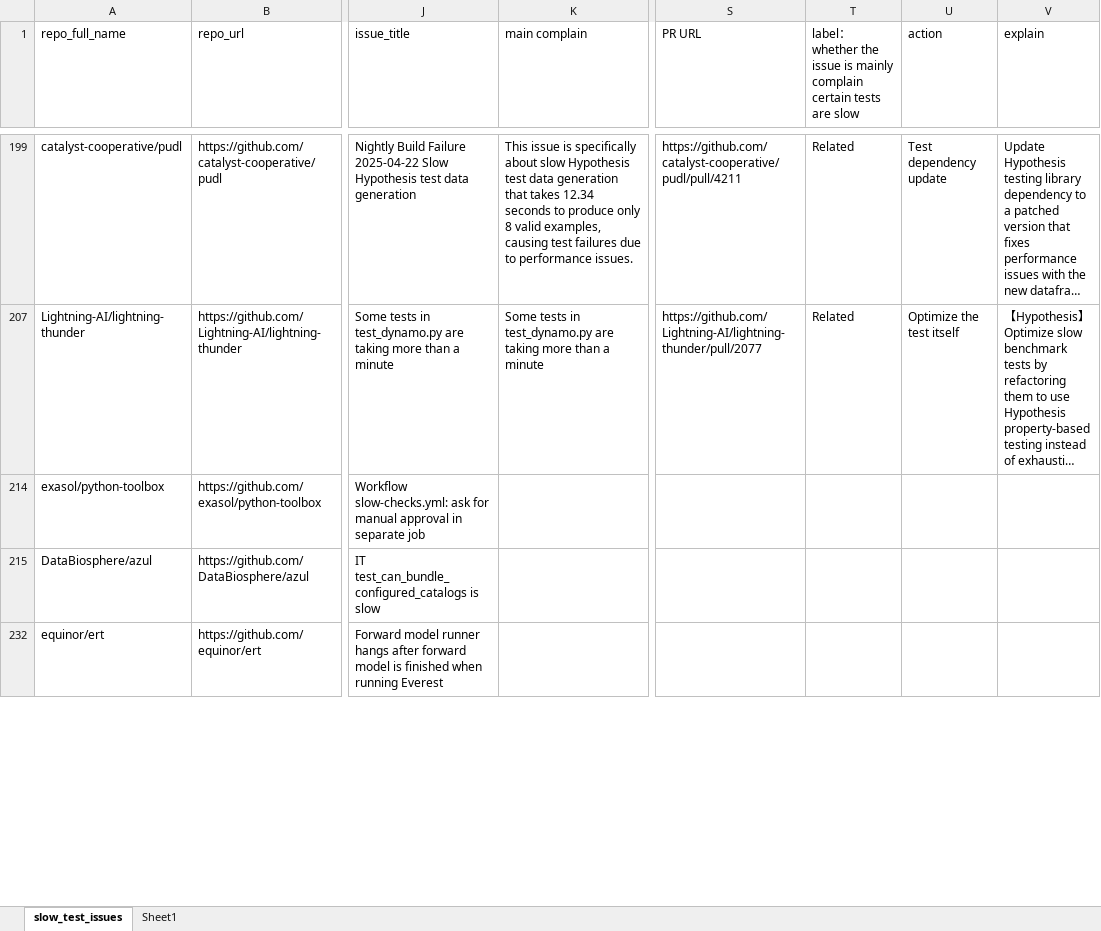
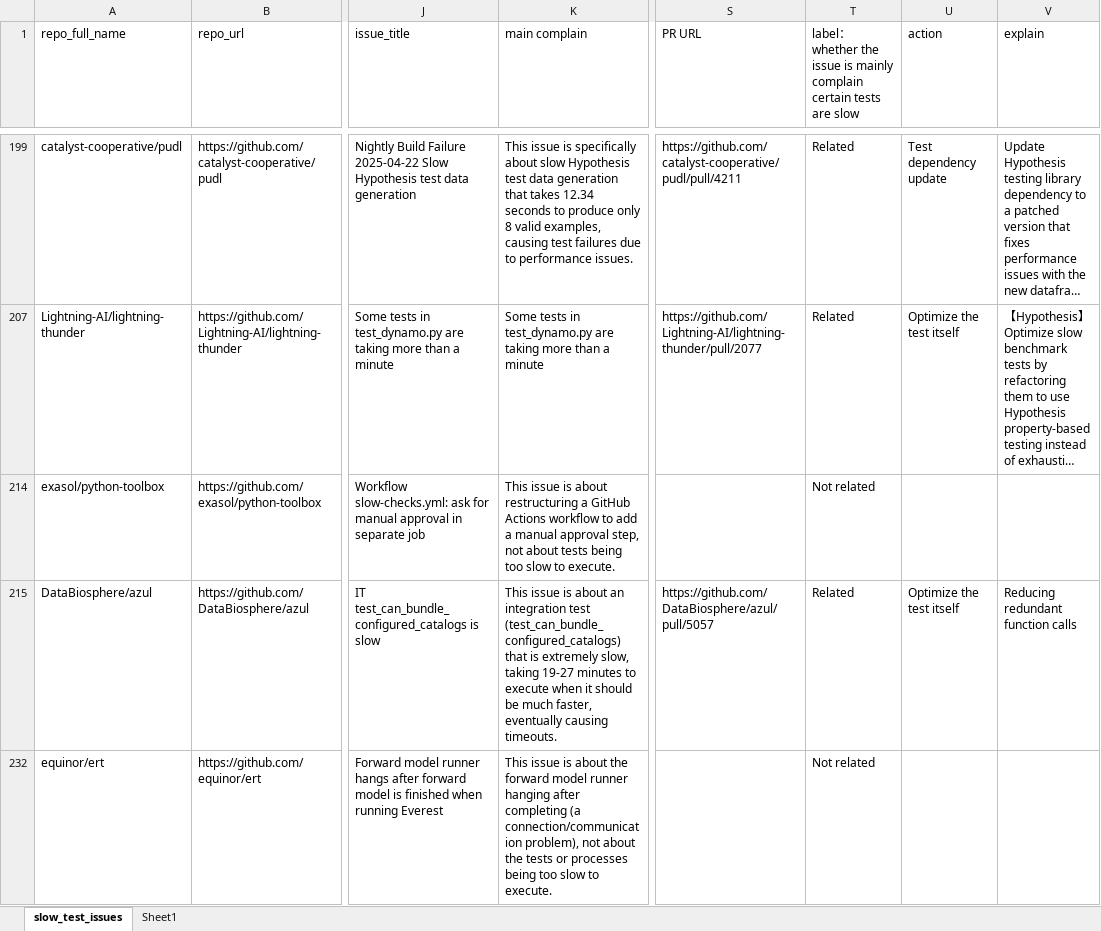
Before and after one commit to liu906/SpeedUpSlowTest, an Excel workbook: CategorySlowTestsIssuesFromGithub.xlsx, sheet slow_test_issues, drawn as a sheet; only a part is shown, gaps mark what is left out; long unchanged cells end in …; values as stored, in another font and other column widths than the file's, no cell formats; table styles not drawn; the diff covers the shown part only; the diff names each change by its address in the sheet, - before the commit and + after, or states it on an @@ line.

Commit message:
backup updated labeled data

```diff
--- a/CategorySlowTestsIssuesFromGithub.xlsx (sheet slow_test_issues)
+++ b/CategorySlowTestsIssuesFromGithub.xlsx (sheet slow_test_issues)
-K214 (main complain): (empty)
+K214 (main complain): This issue is about restructuring a GitHub Actions workflow to add a manual approval step, not about tests being too slow to execute.
-T214: (empty)
+T214: Not related
-K215 (main complain): (empty)
+K215 (main complain): This issue is about an integration test (test_can_bundle_configured_catalogs) that is extremely slow, taking 19-27 minutes to execute when it should be much faster, eventually causing timeouts.
-S215 (PR URL): (empty)
+S215 (PR URL): https://github.com/DataBiosphere/azul/pull/5057
-T215: (empty)
+T215: Related
-U215 (action): (empty)
+U215 (action): Optimize the test itself
-V215 (explain): (empty)
+V215 (explain): Reducing redundant function calls
-K232 (main complain): (empty)
+K232 (main complain): This issue is about the forward model runner hanging after completing (a connection/communication problem), not about the tests or processes being too slow to execute.
-T232: (empty)
+T232: Not related
```
Also changed, not shown: 51 edited cells elsewhere in this sheet, cell formats.
